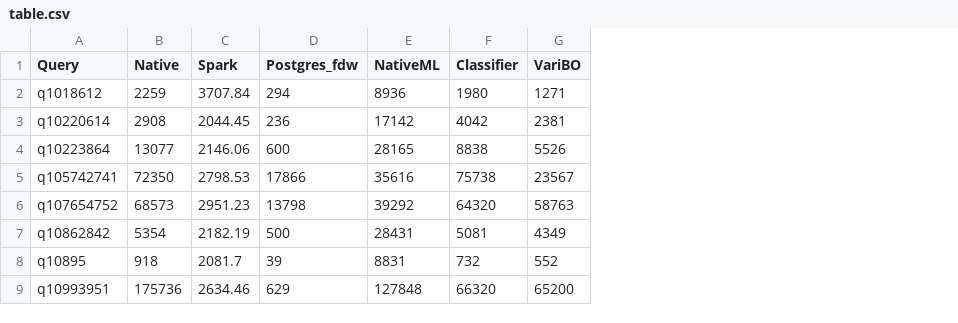
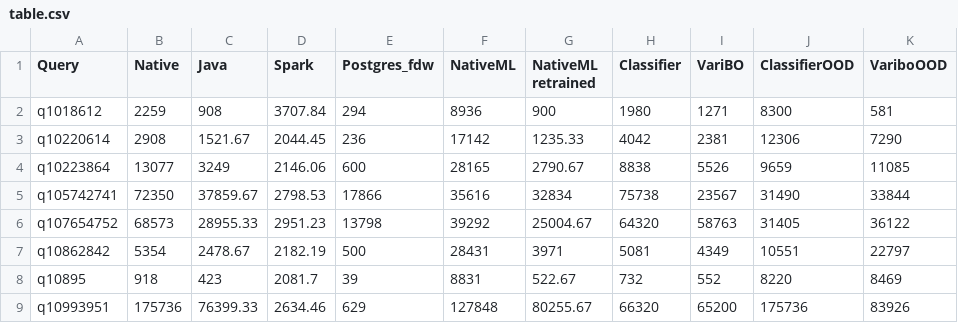
Before and after one commit to mspruc/varibo-plotting, a CSV file: data/stats/table.csv, drawn as a sheet; only a part is shown; the diff names each change by its address in the sheet, - before the commit and + after, or states it on an @@ line.

Commit message:
Add full data with Java and Spark baselines

```diff
--- a/data/stats/table.csv
+++ b/data/stats/table.csv
+column C (Java), rows 2-9: 908 | 1521.67 | 3249 | 37859.67 | 28955.33 | 2478.67 | 423 | 76399.33
+column G (NativeML retrained), rows 2-9: 900 | 1235.33 | 2790.67 | 32834 | 25004.67 | 3971 | 522.67 | 80255.67
+column J (ClassifierOOD), rows 2-9: 8300 | 12306 | 9659 | 31490 | 31405 | 10551 | 8220 | 175736
+column K (VariboOOD), rows 2-9: 581 | 7290 | 11085 | 33844 | 36122 | 22797 | 8469 | 83926
```
Also changed, not shown: data/job/table.csv, data/tpch/table.csv, 4 other files.
